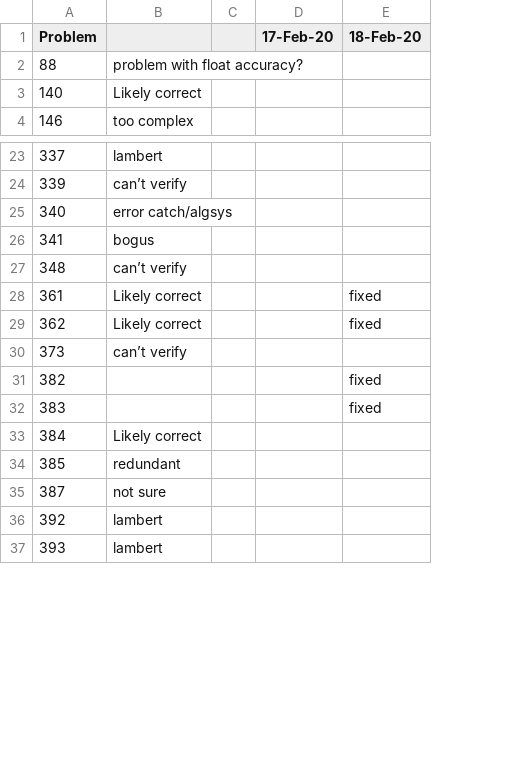
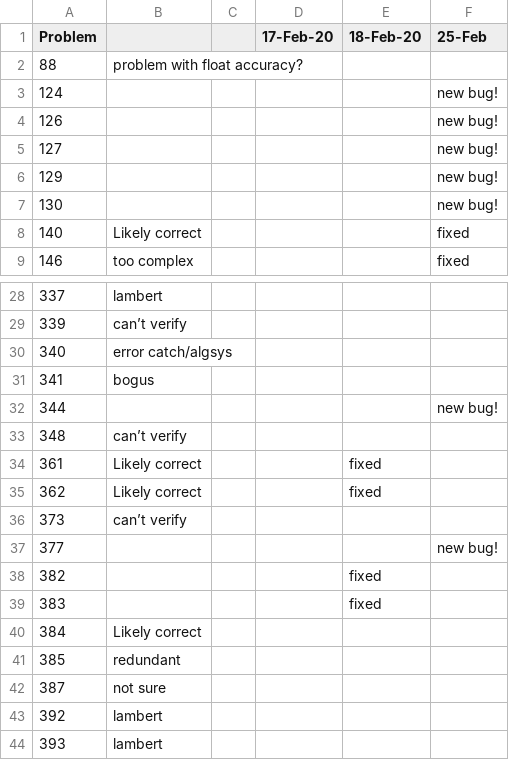
Before and after one commit to barton-willis/alt-solve, a CSV file: bugs-rtest-solve.csv, drawn as a sheet; only a part is shown, gaps mark what is left out; the diff names each change by its address in the sheet, - before the commit and + after, or states it on an @@ line.

Commit message:
set logsimp to true
o set some additoinal option variables in solve--not entirely sure about them

o set logsimp to true

o updated expected failures

o update one test

```diff
--- a/bugs-rtest-solve.csv
+++ b/bugs-rtest-solve.csv
+column F (25-Feb), rows 8-9: fixed | fixed
+row 3: 124 |  |  |  |  | new bug!
+row 4: 126 |  |  |  |  | new bug!
+row 5: 127 |  |  |  |  | new bug!
+row 6: 129 |  |  |  |  | new bug!
+row 7: 130 |  |  |  |  | new bug!
+row 32: 344 |  |  |  |  | new bug!
+row 37: 377 |  |  |  |  | new bug!
```
Also changed, not shown: 3 other files.
